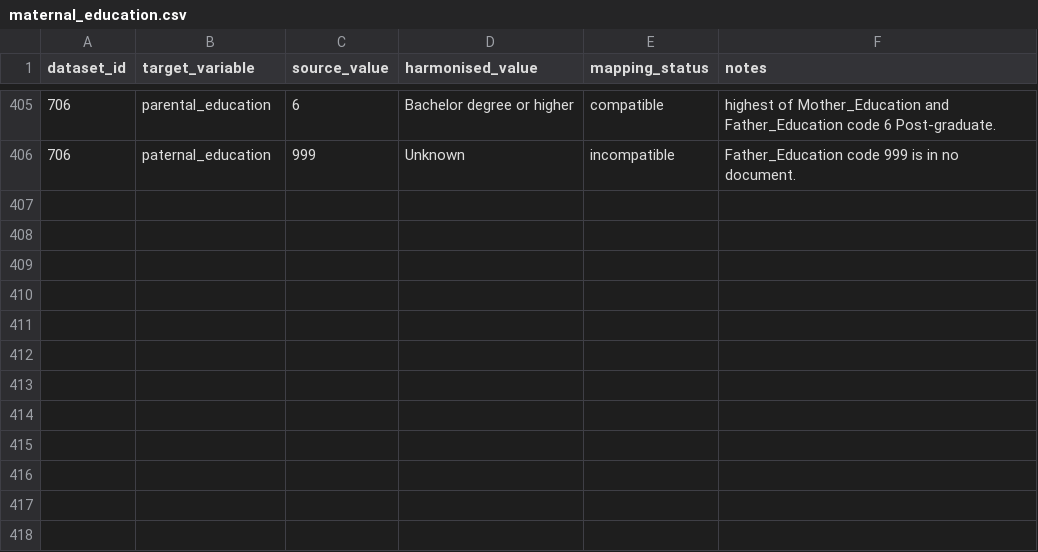
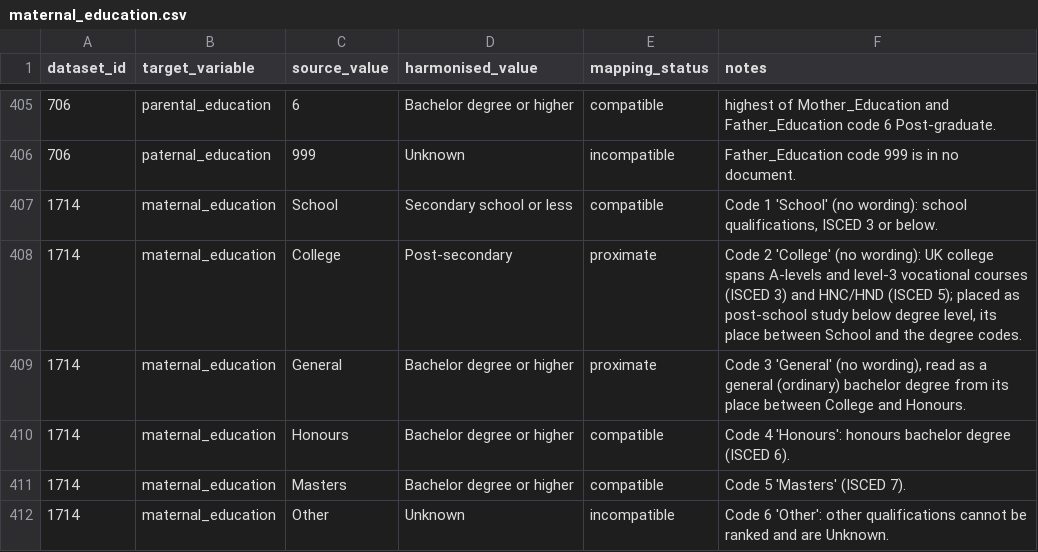
Before and after one commit to Motivation-and-Behaviour/bigger_picture, a CSV file: harmonisation/lookups/maternal_education.csv, drawn as a sheet; only a part is shown, gaps mark what is left out.

Commit message:
Harmonise BPIPD-1714

```diff
--- a/harmonisation/lookups/maternal_education.csv
+++ b/harmonisation/lookups/maternal_education.csv
@@ -406 +406,7 @@ dataset_id,target_variable,source_value,harmonised_value,mapping_status,notes
 706,paternal_education,999,Unknown,incompatible,Father_Education code 999 is in no document.
+1714,maternal_education,School,Secondary school or less,compatible,"Code 1 'School' (no wording): school qualifications, ISCED 3 or below."
+1714,maternal_education,College,Post-secondary,proximate,"Code 2 'College' (no wording): UK college spans A-levels and level-3 vocational courses (ISCED 3) and HNC/HND (ISCED 5); placed as post-school study below degree level, its place between School and the degree codes."
+1714,maternal_education,General,Bachelor degree or higher,proximate,"Code 3 'General' (no wording), read as a general (ordinary) bachelor degree from its place between College and Honours."
+1714,maternal_education,Honours,Bachelor degree or higher,compatible,Code 4 'Honours': honours bachelor degree (ISCED 6).
+1714,maternal_education,Masters,Bachelor degree or higher,compatible,Code 5 'Masters' (ISCED 7).
+1714,maternal_education,Other,Unknown,incompatible,Code 6 'Other': other qualifications cannot be ranked and are Unknown.
```
Also changed, not shown: 2 other files.
